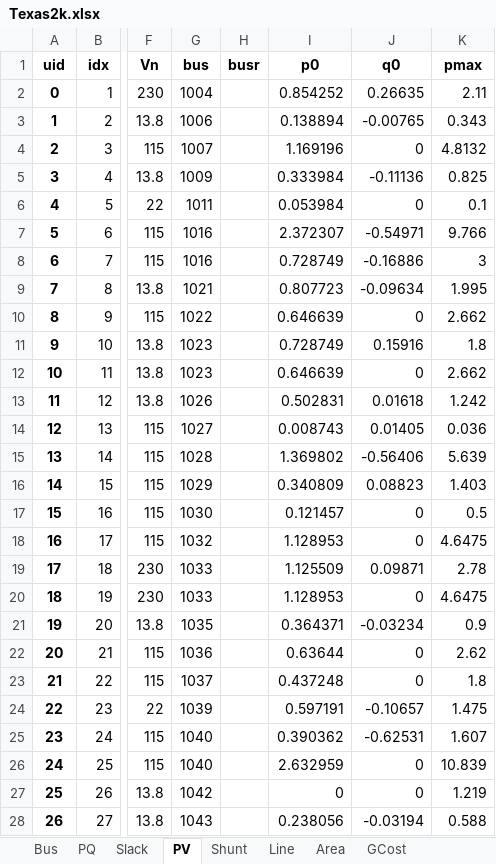
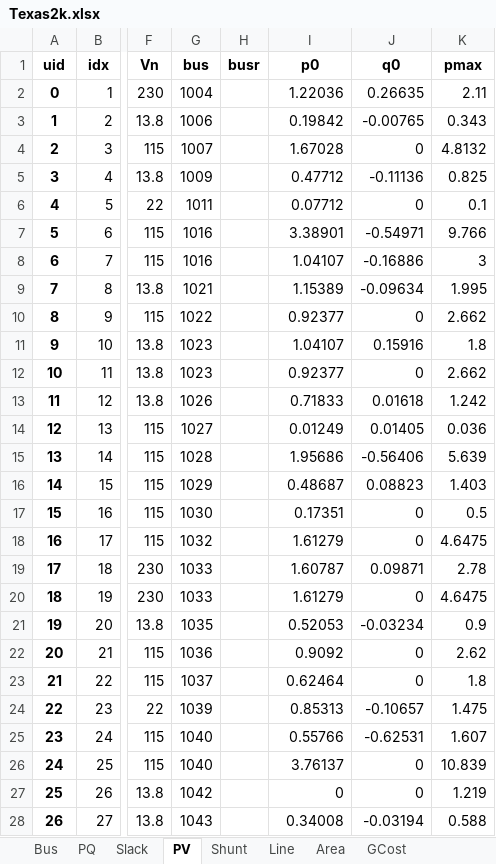
Before and after one commit to CURENT/demo, an Excel workbook: demo/texas7k/Texas2k.xlsx, sheet PV, drawn as a sheet; only a part is shown, gaps mark what is left out; values as stored, in another font and other column widths than the file's, no borders; the diff covers the shown part only; the diff names each change by its address in the sheet, - before the commit and + after, or states it on an @@ line.

Commit message:
Rerun Texas case

```diff
--- a/demo/texas7k/Texas2k.xlsx (sheet PV)
+++ b/demo/texas7k/Texas2k.xlsx (sheet PV)
-I2 (p0): 0.854252
+I2 (p0): 1.22036
-I3 (p0): 0.138894
+I3 (p0): 0.19842
-I4 (p0): 1.169196
+I4 (p0): 1.67028
-I5 (p0): 0.333984
+I5 (p0): 0.47712
-I6 (p0): 0.053984
+I6 (p0): 0.07712
-I7 (p0): 2.372307
+I7 (p0): 3.38901
-I8 (p0): 0.728749
+I8 (p0): 1.04107
-I9 (p0): 0.807723
+I9 (p0): 1.15389
-I10 (p0): 0.646639
+I10 (p0): 0.92377
-I11 (p0): 0.728749
+I11 (p0): 1.04107
-I12 (p0): 0.646639
+I12 (p0): 0.92377
-I13 (p0): 0.502831
+I13 (p0): 0.71833
-I14 (p0): 0.008743
+I14 (p0): 0.01249
-I15 (p0): 1.369802
+I15 (p0): 1.95686
-I16 (p0): 0.340809
+I16 (p0): 0.48687
-I17 (p0): 0.121457
+I17 (p0): 0.17351
-I18 (p0): 1.128953
+I18 (p0): 1.61279
-I19 (p0): 1.125509
+I19 (p0): 1.60787
-I20 (p0): 1.128953
+I20 (p0): 1.61279
-I21 (p0): 0.364371
+I21 (p0): 0.52053
-I22 (p0): 0.63644
+I22 (p0): 0.9092
-I23 (p0): 0.437248
+I23 (p0): 0.62464
-I24 (p0): 0.597191
+I24 (p0): 0.85313
-I25 (p0): 0.390362
+I25 (p0): 0.55766
-I26 (p0): 2.632959
+I26 (p0): 3.76137
-I28 (p0): 0.238056
+I28 (p0): 0.34008
```
Also changed, not shown: 603 edited cells elsewhere in this sheet, sheet Slack, 5 other files.
